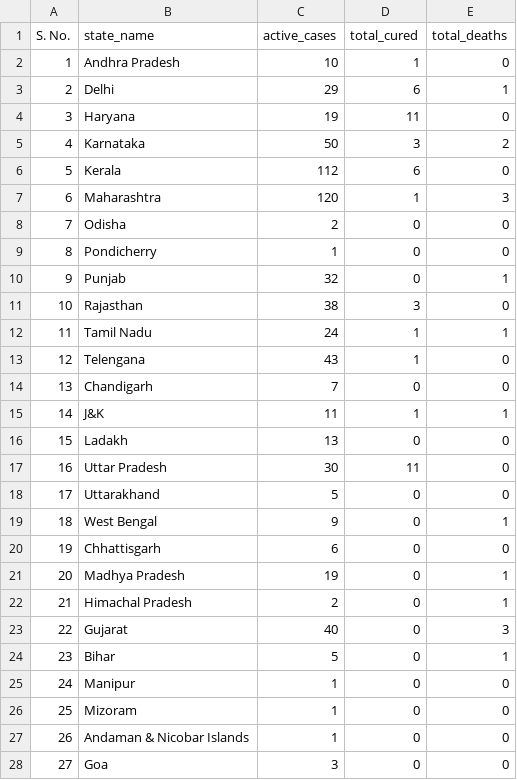
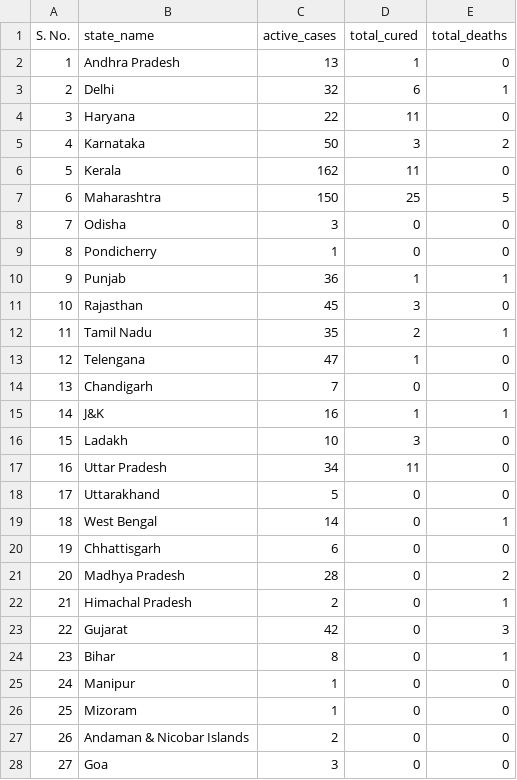
Before and after one commit to raahelpie/covid19-data-visuals, a CSV file: covid19-india.csv, drawn as a sheet.

```diff
--- a/covid19-india.csv
+++ b/covid19-india.csv
@@ -1,28 +1,28 @@
 S. No.,state_name,active_cases,total_cured,total_deaths
-1,Andhra Pradesh,10,1,0
-2,Delhi,29,6,1
-3,Haryana,19,11,0
+1,Andhra Pradesh,13,1,0
+2,Delhi,32,6,1
+3,Haryana,22,11,0
 4,Karnataka,50,3,2
-5,Kerala,112,6,0
-6,Maharashtra,120,1,3
-7,Odisha,2,0,0
+5,Kerala,162,11,0
+6,Maharashtra,150,25,5
+7,Odisha,3,0,0
 8,Pondicherry,1,0,0
-9,Punjab,32,0,1
-10,Rajasthan,38,3,0
-11,Tamil Nadu,24,1,1
-12,Telengana,43,1,0
+9,Punjab,36,1,1
+10,Rajasthan,45,3,0
+11,Tamil Nadu,35,2,1
+12,Telengana,47,1,0
 13,Chandigarh,7,0,0
-14,J&K,11,1,1
-15,Ladakh,13,0,0
-16,Uttar Pradesh,30,11,0
+14,J&K,16,1,1
+15,Ladakh,10,3,0
+16,Uttar Pradesh,34,11,0
 17,Uttarakhand,5,0,0
-18,West Bengal,9,0,1
+18,West Bengal,14,0,1
 19,Chhattisgarh,6,0,0
-20,Madhya Pradesh,19,0,1
+20,Madhya Pradesh,28,0,2
 21,Himachal Pradesh,2,0,1
-22,Gujarat,40,0,3
-23,Bihar,5,0,1
+22,Gujarat,42,0,3
+23,Bihar,8,0,1
 24,Manipur,1,0,0
 25,Mizoram,1,0,0
-26,Andaman & Nicobar Islands,1,0,0
+26,Andaman & Nicobar Islands,2,0,0
 27,Goa,3,0,0
```
Also changed, not shown: day2day.csv.
